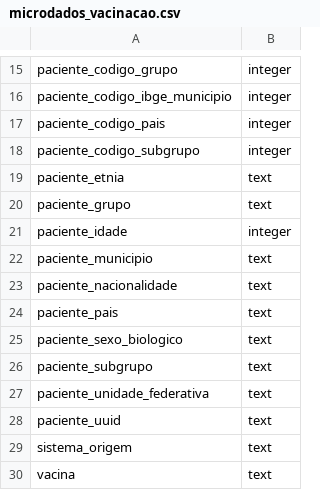
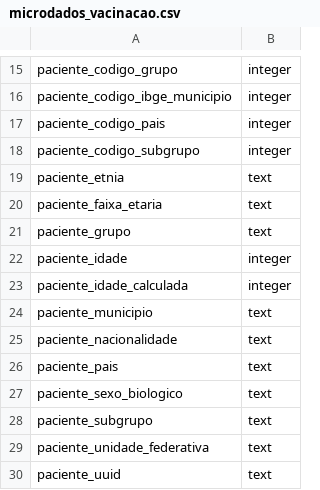
Before and after one commit to turicas/covid19-br, a CSV file: schema/microdados_vacinacao.csv, drawn as a sheet; only a part is shown, gaps mark what is left out; the shorter side is filled out with more unchanged rows.

```diff
--- a/schema/microdados_vacinacao.csv
+++ b/schema/microdados_vacinacao.csv
@@ -19,4 +19,6 @@ paciente_codigo_subgrupo,integer
 paciente_etnia,text
+paciente_faixa_etaria,text
 paciente_grupo,text
 paciente_idade,integer
+paciente_idade_calculada,integer
 paciente_municipio,text
```
Also changed, not shown: schema/microdados_vacinacao-uncensored.csv, 1 other file.
